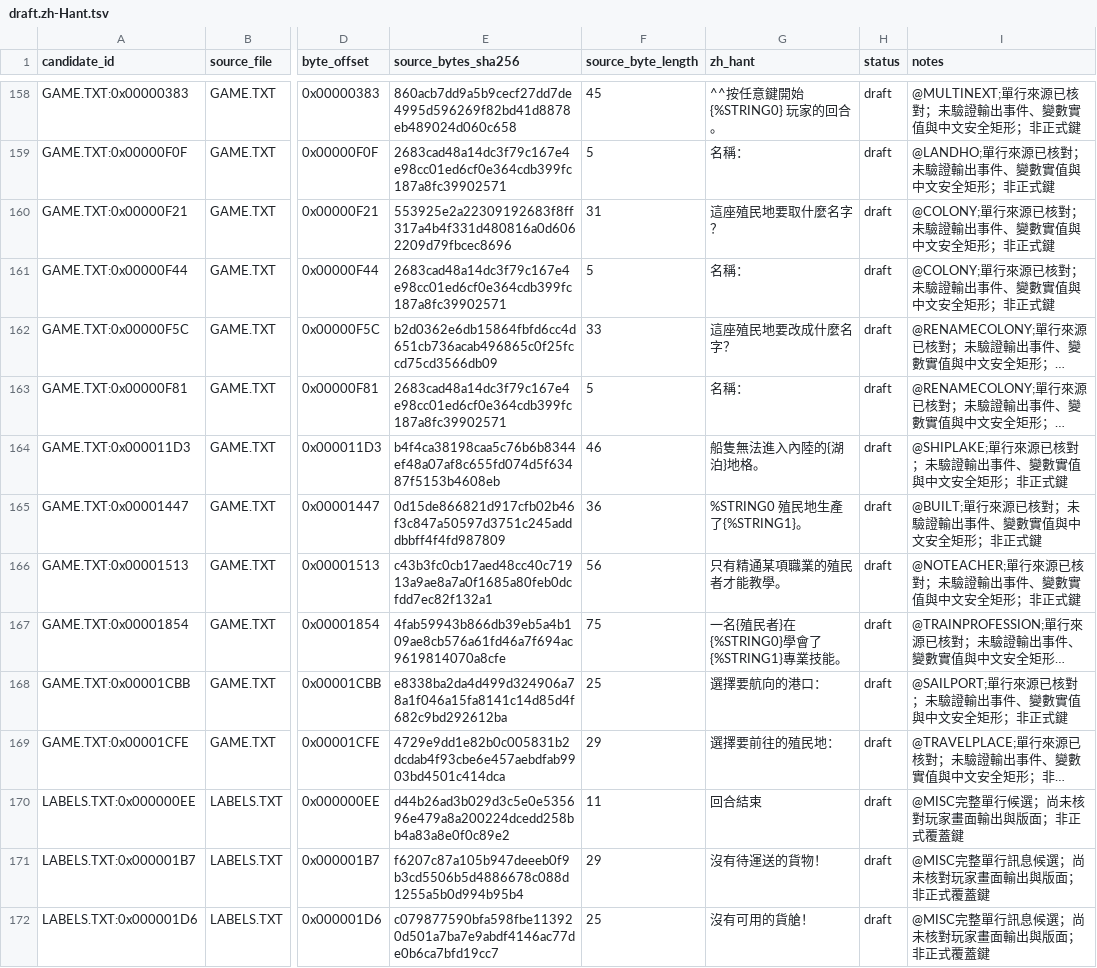
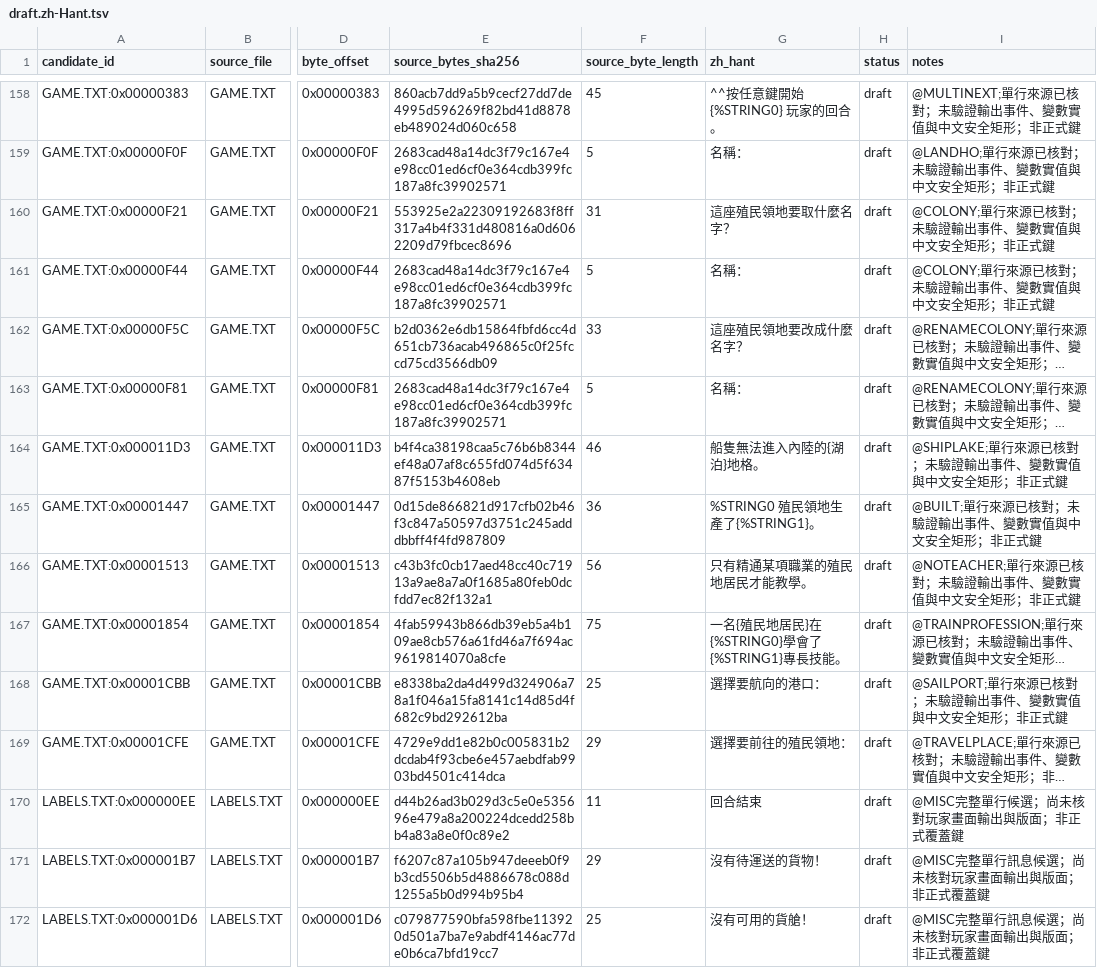
Before and after one commit to wicanr2/colonization_cht, a TSV file: text/draft.zh-Hant.tsv, drawn as a sheet; only a part is shown, gaps mark what is left out; long unchanged cells end in …; the diff covers the shown part only; the diff names each change by its address in the sheet, - before the commit and + after, or states it on an @@ line.

```diff
--- a/text/draft.zh-Hant.tsv
+++ b/text/draft.zh-Hant.tsv
-G160 (zh_hant): 這座殖民地要取什麼名字？
+G160 (zh_hant): 這座殖民領地要取什麼名字？
-G162 (zh_hant): 這座殖民地要改成什麼名字？
+G162 (zh_hant): 這座殖民領地要改成什麼名字？
-G165 (zh_hant): %STRING0 殖民地生產了{%STRING1}。
+G165 (zh_hant): %STRING0 殖民領地生產了{%STRING1}。
-G166 (zh_hant): 只有精通某項職業的殖民者才能教學。
+G166 (zh_hant): 只有精通某項職業的殖民地居民才能教學。
-G167 (zh_hant): 一名{殖民者}在{%STRING0}學會了{%STRING1}專業技能。
+G167 (zh_hant): 一名{殖民地居民}在{%STRING0}學會了{%STRING1}專長技能。
-G169 (zh_hant): 選擇要前往的殖民地：
+G169 (zh_hant): 選擇要前往的殖民領地：
```
Also changed, not shown: 38 edited cells elsewhere in this file, text/help-bilingual.tsv, text/nation-introduction.zh-Hant.tsv, 13 other files.
